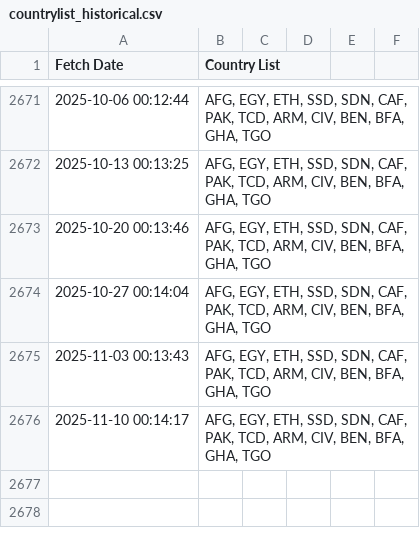
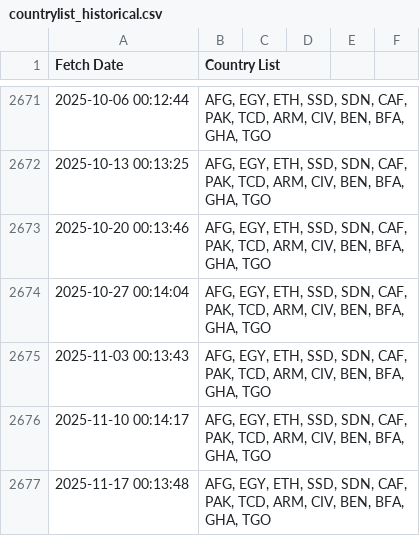
Before and after one commit to rvibek/countrylist, a CSV file: countrylist_historical.csv, drawn as a sheet; only a part is shown, gaps mark what is left out.

```diff
--- a/countrylist_historical.csv
+++ b/countrylist_historical.csv
@@ -2676 +2676,2 @@ Fetch Date,Country List
 2025-11-10 00:14:17,"AFG, EGY, ETH, SSD, SDN, CAF, PAK, TCD, ARM, CIV, BEN, BFA, GHA, TGO"
+2025-11-17 00:13:48,"AFG, EGY, ETH, SSD, SDN, CAF, PAK, TCD, ARM, CIV, BEN, BFA, GHA, TGO"
```
